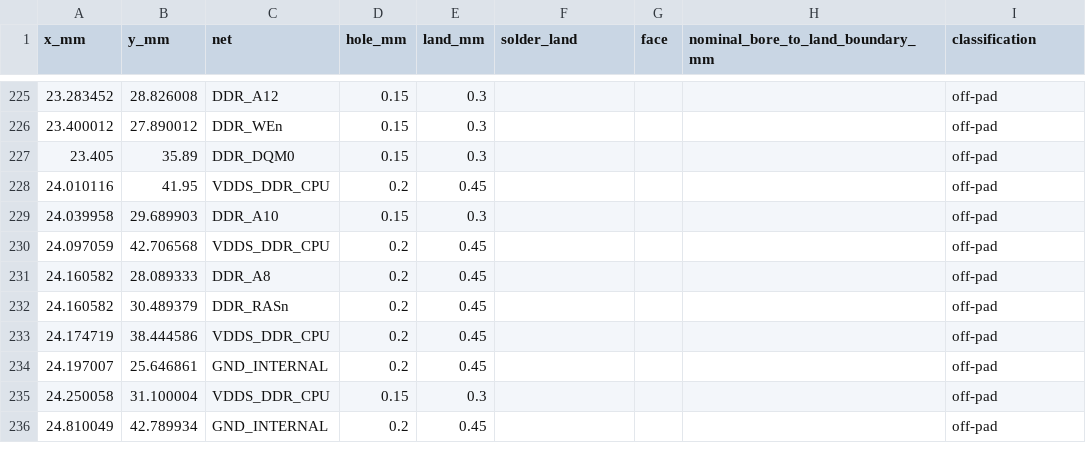
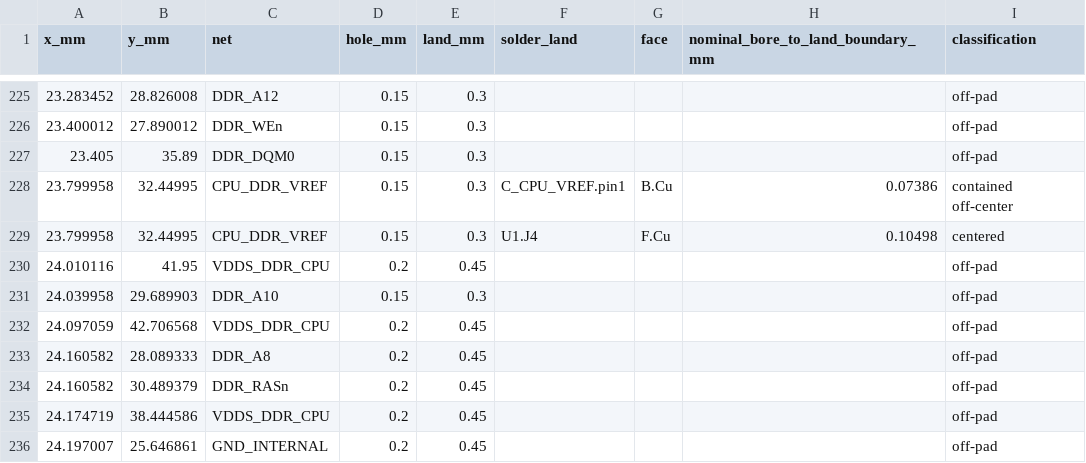
Before and after one commit to Abse2001/pixel-dash, a CSV file: module/via-map.csv, drawn as a sheet; only a part is shown, gaps mark what is left out; the shorter side is filled out with more unchanged rows; the diff names each change by its address in the sheet, - before the commit and + after, or states it on an @@ line.

```diff
--- a/module/via-map.csv
+++ b/module/via-map.csv
+row 228: 23.799958 | 32.44995 | CPU_DDR_VREF | 0.15 | 0.3 | C_CPU_VREF.pin1 | B.Cu | 0.07386 | contained off-center
+row 229: 23.799958 | 32.44995 | CPU_DDR_VREF | 0.15 | 0.3 | U1.J4 | F.Cu | 0.10498 | centered
```
Also changed, not shown: module/command-receiver-screen.csv, module/timing.csv, 11 other files.
